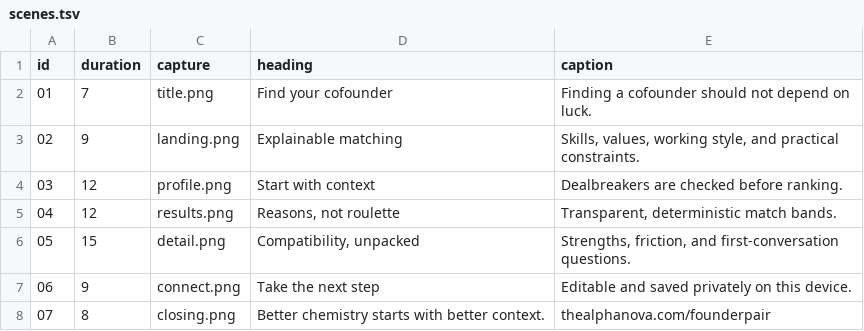
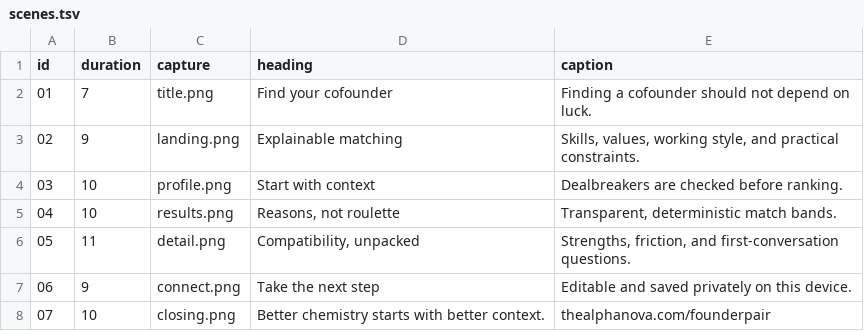
Before and after one commit to athifashaffy/founderpair, a TSV file: video/scenes.tsv, drawn as a sheet.

Commit message:
fix: render Devpost video with browser compositor

```diff
--- a/video/scenes.tsv
+++ b/video/scenes.tsv
@@ -3,6 +3,6 @@ id	duration	capture	heading	caption
 02	9	landing.png	Explainable matching	Skills, values, working style, and practical constraints.
-03	12	profile.png	Start with context	Dealbreakers are checked before ranking.
-04	12	results.png	Reasons, not roulette	Transparent, deterministic match bands.
-05	15	detail.png	Compatibility, unpacked	Strengths, friction, and first-conversation questions.
+03	10	profile.png	Start with context	Dealbreakers are checked before ranking.
+04	10	results.png	Reasons, not roulette	Transparent, deterministic match bands.
+05	11	detail.png	Compatibility, unpacked	Strengths, friction, and first-conversation questions.
 06	9	connect.png	Take the next step	Editable and saved privately on this device.
-07	8	closing.png	Better chemistry starts with better context.	thealphanova.com/founderpair
+07	10	closing.png	Better chemistry starts with better context.	thealphanova.com/founderpair
```
Also changed, not shown: 4 other files.
